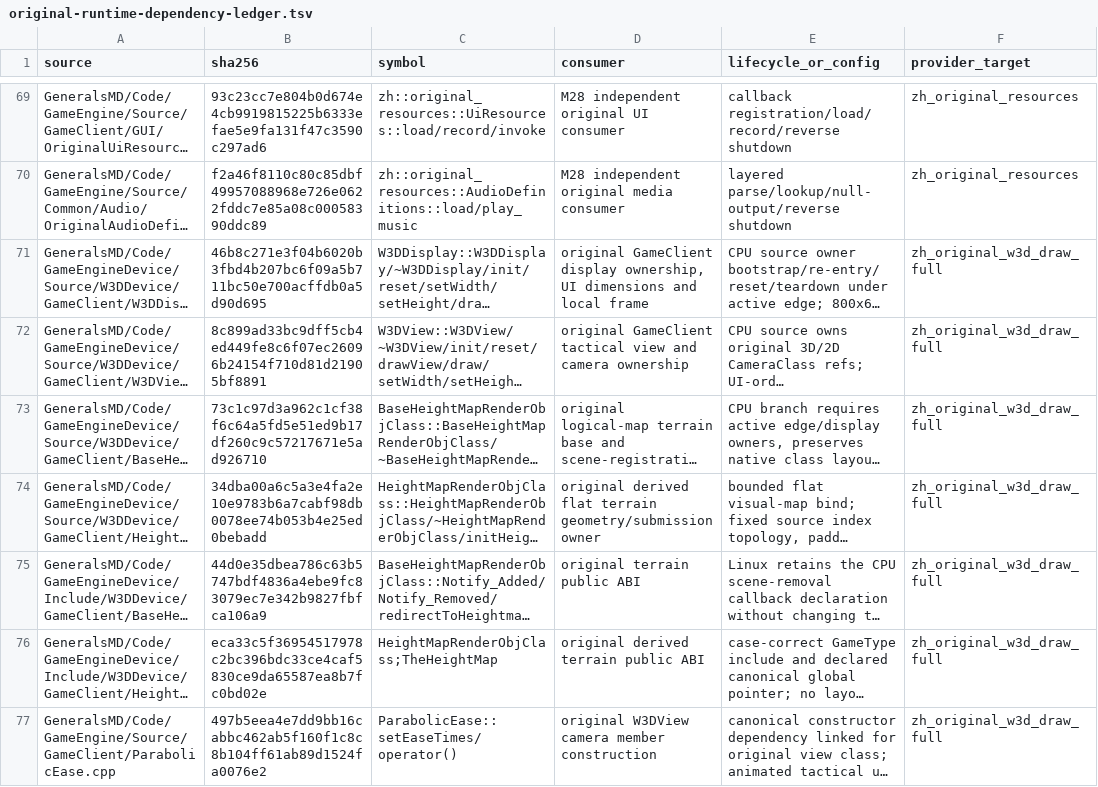
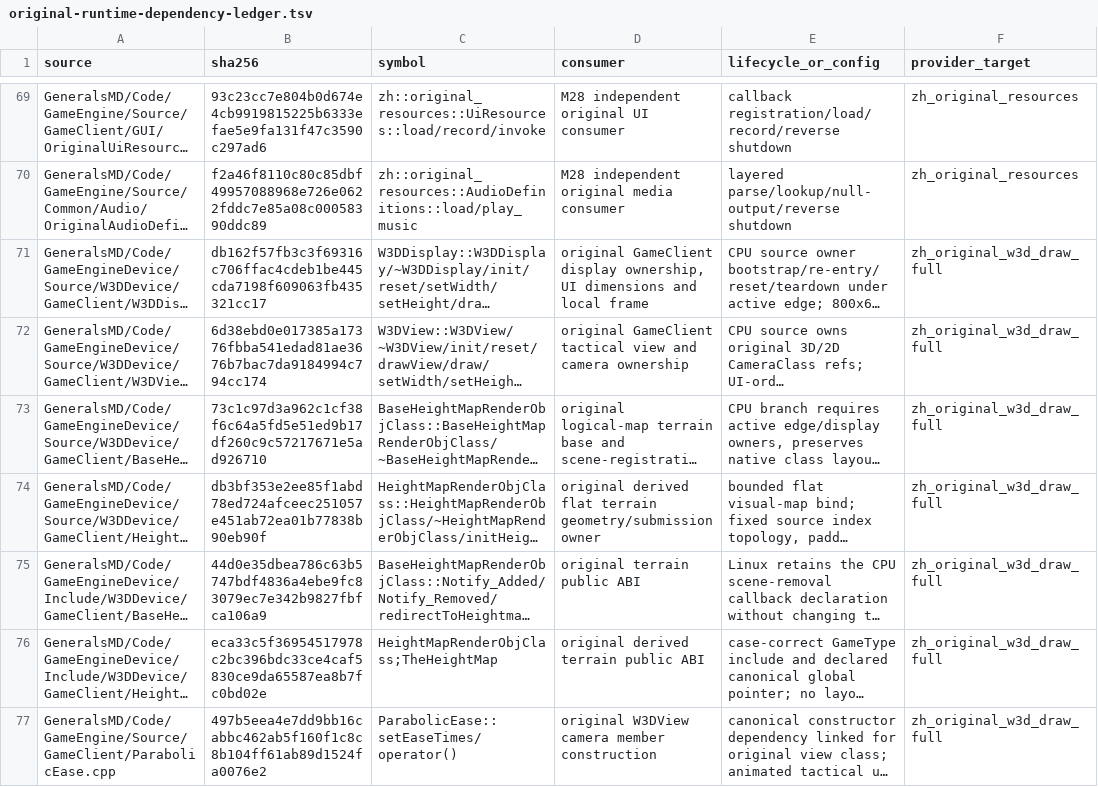
Before and after one commit to mrworf/CnC_Generals_Zero_Hour, a TSV file: docs/original-runtime-dependency-ledger.tsv, drawn as a sheet; only a part is shown, gaps mark what is left out; long unchanged cells end in …; the diff covers the shown part only; the diff names each change by its address in the sheet, - before the commit and + after, or states it on an @@ line.

```diff
--- a/docs/original-runtime-dependency-ledger.tsv
+++ b/docs/original-runtime-dependency-ledger.tsv
-B71 (sha256): 46b8c271e3f04b6020b3fbd4b207bc6f09a5b711bc50e700acffdb0a5d90d695
+B71 (sha256): db162f57fb3c3f69316c706ffac4cdeb1be445cda7198f609063fb435321cc17
-B72 (sha256): 8c899ad33bc9dff5cb4ed449fe8c6f07ec26096b24154f710d81d21905bf8891
+B72 (sha256): 6d38ebd0e017385a17376fbba541edad81ae3676b7bac7da9184994c794cc174
-B74 (sha256): 34dba00a6c5a3e4fa2e10e9783b6a7cabf98db0078ee74b053b4e25ed0bebadd
+B74 (sha256): db3bf353e2ee85f1abd78ed724afceec251057e451ab72ea01b77838b90eb90f
```
Also changed, not shown: 5 edited cells elsewhere in this file, 17 other files.
